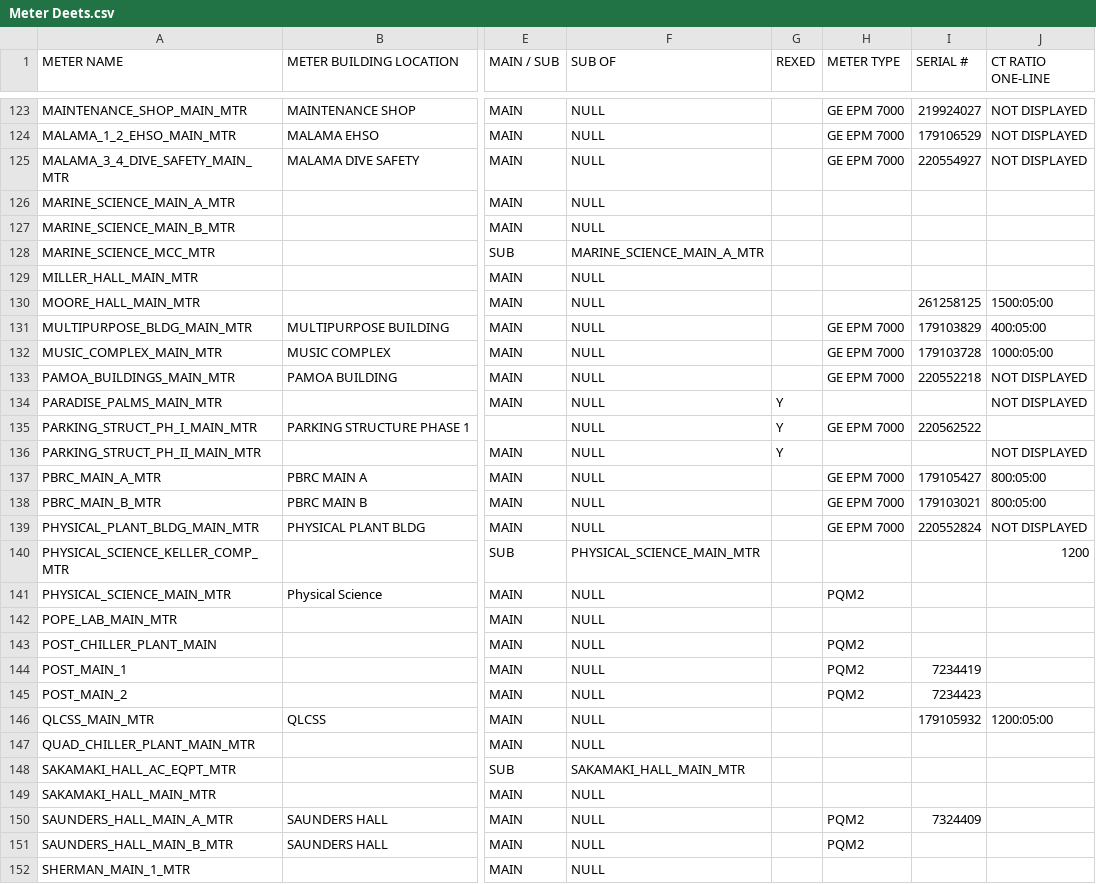
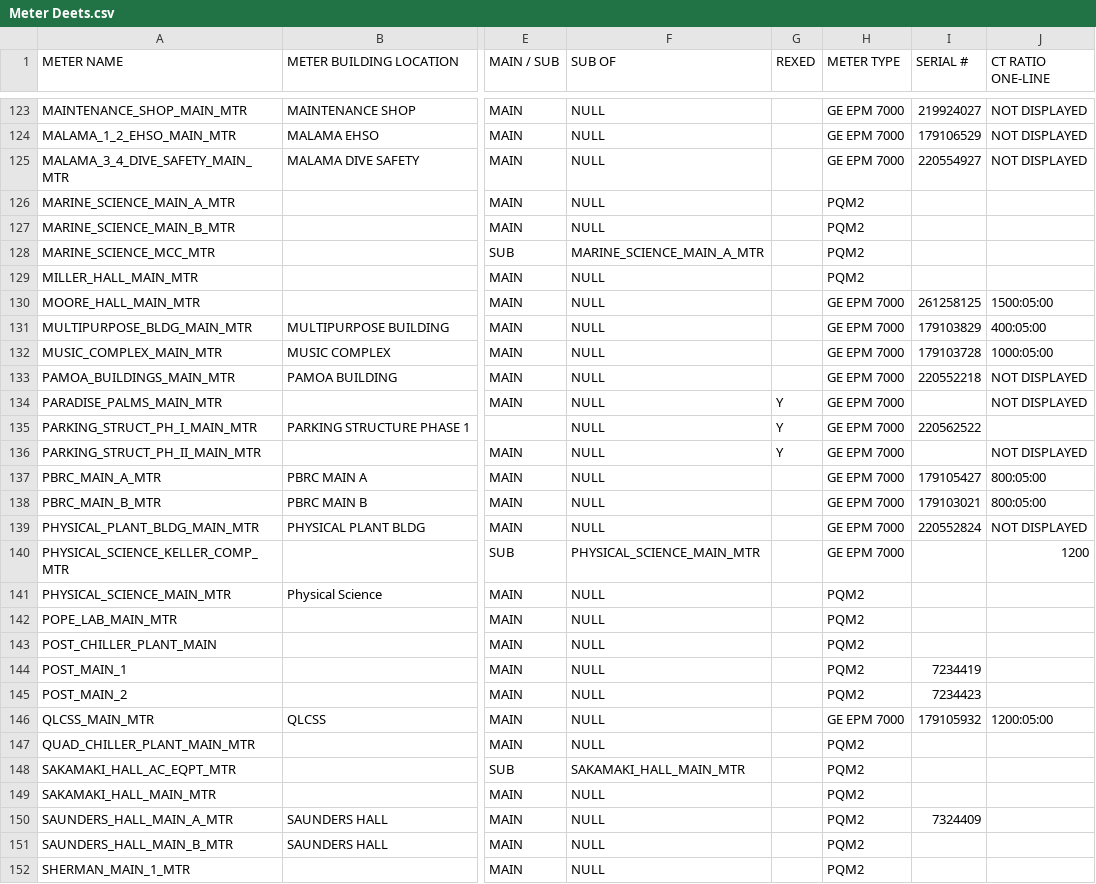
Before and after one commit to Campus-Energy/Python_Meter, a CSV file: src/config/Meter Deets.csv, drawn as a sheet; only a part is shown, gaps mark what is left out; the diff covers the shown part only; the diff names each change by its address in the sheet, - before the commit and + after, or states it on an @@ line.

```diff
--- a/src/config/Meter Deets.csv
+++ b/src/config/Meter Deets.csv
-H126:H129 (METER TYPE): (empty)
+H126:H129 (METER TYPE): PQM2
-H130 (METER TYPE): (empty)
+H130 (METER TYPE): GE EPM 7000
-H134 (METER TYPE): (empty)
+H134 (METER TYPE): GE EPM 7000
-H136 (METER TYPE): (empty)
+H136 (METER TYPE): GE EPM 7000
-H140 (METER TYPE): (empty)
+H140 (METER TYPE): GE EPM 7000
-H142 (METER TYPE): (empty)
+H142 (METER TYPE): PQM2
-H146 (METER TYPE): (empty)
+H146 (METER TYPE): GE EPM 7000
-H147:H149 (METER TYPE): (empty)
+H147:H149 (METER TYPE): PQM2
-H152 (METER TYPE): (empty)
+H152 (METER TYPE): PQM2
```
Also changed, not shown: 54 edited cells elsewhere in this file, 3 other files.
